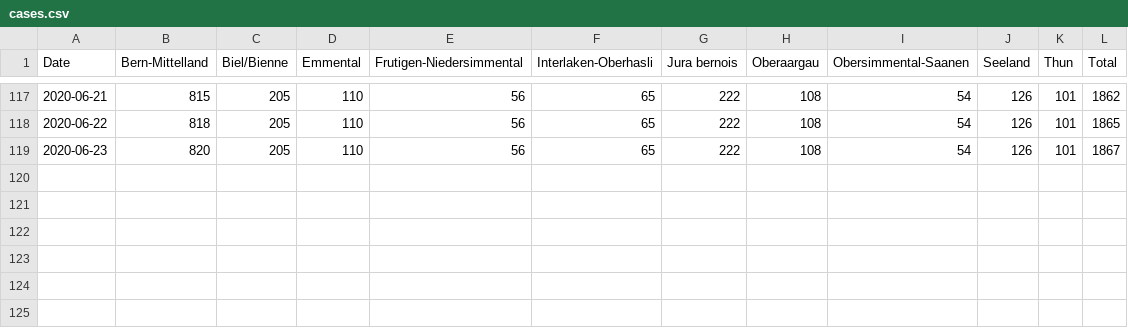
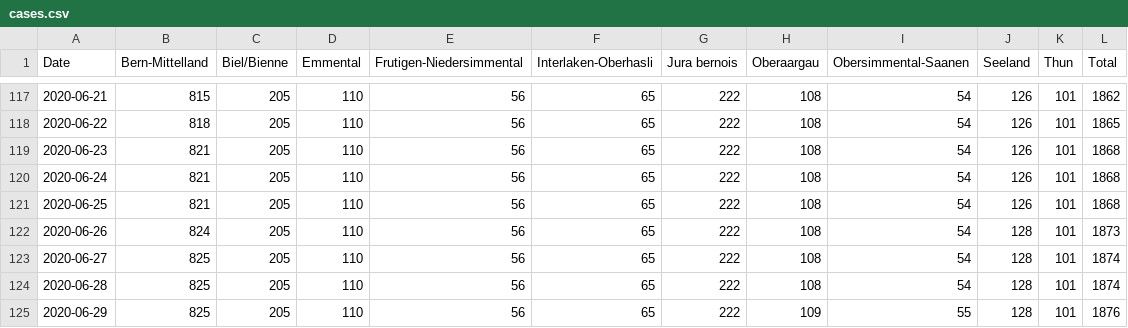
Before and after one commit to daenuprobst/covid19-data-be, a CSV file: cases.csv, drawn as a sheet; only a part is shown, gaps mark what is left out.

```diff
--- a/cases.csv
+++ b/cases.csv
@@ -118,2 +118,8 @@ Date,Bern-Mittelland,Biel/Bienne,Emmental,Frutigen-Niedersimmental,Interlaken-Ob
 2020-06-22,818,205,110,56,65,222,108,54,126,101,1865
-2020-06-23,820,205,110,56,65,222,108,54,126,101,1867
+2020-06-23,821,205,110,56,65,222,108,54,126,101,1868
+2020-06-24,821,205,110,56,65,222,108,54,126,101,1868
+2020-06-25,821,205,110,56,65,222,108,54,126,101,1868
+2020-06-26,824,205,110,56,65,222,108,54,128,101,1873
+2020-06-27,825,205,110,56,65,222,108,54,128,101,1874
+2020-06-28,825,205,110,56,65,222,108,54,128,101,1874
+2020-06-29,825,205,110,56,65,222,109,55,128,101,1876
```
Also changed, not shown: age_distribution.csv, fatalities.csv, 4 other files.
